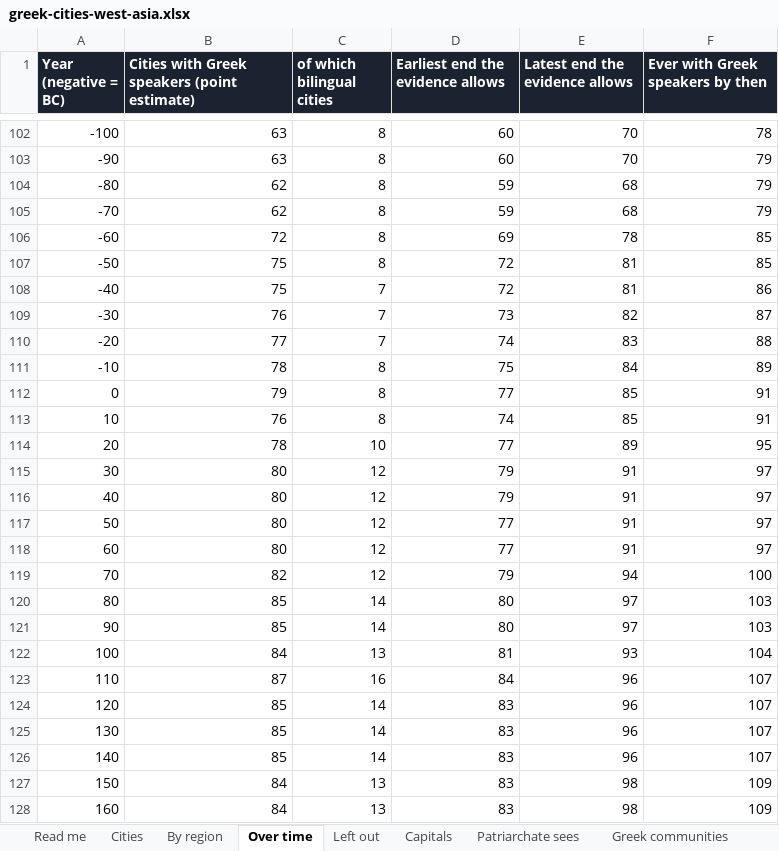
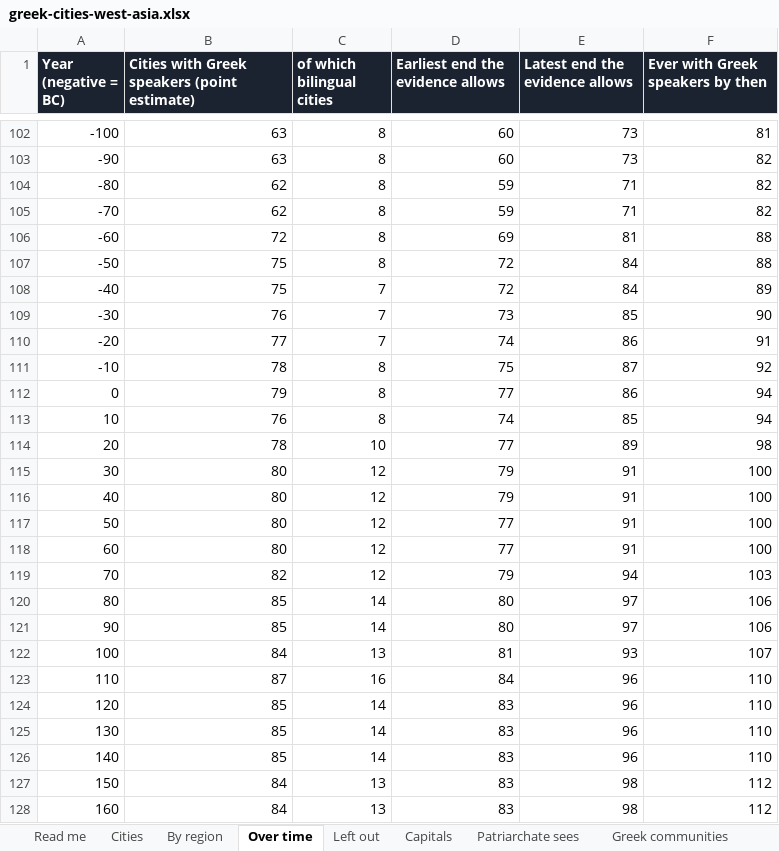
Before and after one commit to iosiflazaridis/greek-cities-west-asia, an Excel workbook: dl/greek-cities-west-asia.xlsx, sheet Over time, drawn as a sheet; only a part is shown, gaps mark what is left out; values as stored, in another font and other column widths than the file's, no borders; the diff covers the shown part only; the diff names each change by its address in the sheet, - before the commit and + after, or states it on an @@ line.

```diff
--- a/dl/greek-cities-west-asia.xlsx (sheet Over time)
+++ b/dl/greek-cities-west-asia.xlsx (sheet Over time)
-E102:E103 (Latest end the evidence allows): 70
+E102:E103 (Latest end the evidence allows): 73
-F102 (Ever with Greek speakers by then): 78
+F102 (Ever with Greek speakers by then): 81
-F103:F105 (Ever with Greek speakers by then): 79
+F103:F105 (Ever with Greek speakers by then): 82
-E104:E105 (Latest end the evidence allows): 68
+E104:E105 (Latest end the evidence allows): 71
-E106 (Latest end the evidence allows): 78
+E106 (Latest end the evidence allows): 81
-F106:F107 (Ever with Greek speakers by then): 85
+F106:F107 (Ever with Greek speakers by then): 88
-E107:E108 (Latest end the evidence allows): 81
+E107:E108 (Latest end the evidence allows): 84
-F108 (Ever with Greek speakers by then): 86
+F108 (Ever with Greek speakers by then): 89
-E109 (Latest end the evidence allows): 82
+E109 (Latest end the evidence allows): 85
-F109 (Ever with Greek speakers by then): 87
+F109 (Ever with Greek speakers by then): 90
-E110 (Latest end the evidence allows): 83
+E110 (Latest end the evidence allows): 86
-F110 (Ever with Greek speakers by then): 88
+F110 (Ever with Greek speakers by then): 91
-E111 (Latest end the evidence allows): 84
+E111 (Latest end the evidence allows): 87
-F111 (Ever with Greek speakers by then): 89
+F111 (Ever with Greek speakers by then): 92
-E112 (Latest end the evidence allows): 85
+E112 (Latest end the evidence allows): 86
-F112:F113 (Ever with Greek speakers by then): 91
+F112:F113 (Ever with Greek speakers by then): 94
-F114 (Ever with Greek speakers by then): 95
+F114 (Ever with Greek speakers by then): 98
-F115:F118 (Ever with Greek speakers by then): 97
+F115:F118 (Ever with Greek speakers by then): 100
-F119 (Ever with Greek speakers by then): 100
+F119 (Ever with Greek speakers by then): 103
-F120:F121 (Ever with Greek speakers by then): 103
+F120:F121 (Ever with Greek speakers by then): 106
-F122 (Ever with Greek speakers by then): 104
+F122 (Ever with Greek speakers by then): 107
-F123:F126 (Ever with Greek speakers by then): 107
+F123:F126 (Ever with Greek speakers by then): 110
-F127:F128 (Ever with Greek speakers by then): 109
+F127:F128 (Ever with Greek speakers by then): 112
```
Also changed, not shown: 189 edited cells elsewhere in this sheet, sheet Cities, sheet Left out, sheet By region, sheet Read me, formulas that keep their value, 21 other files.
